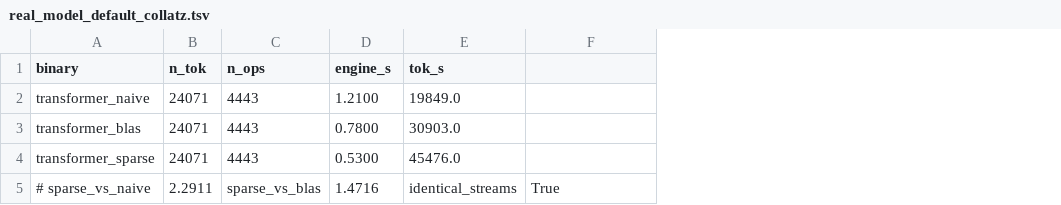
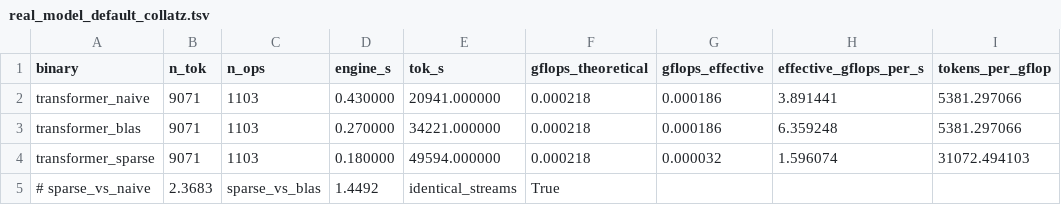
Before and after one commit to oaustegard/transformer-vm, a TSV file: results/real_model_default_collatz.tsv, drawn as a sheet; the diff names each change by its address in the sheet, - before the commit and + after, or states it on an @@ line.

```diff
--- a/results/real_model_default_collatz.tsv
+++ b/results/real_model_default_collatz.tsv
+column G (gflops_effective), rows 2-4: 0.000186 | 0.000186 | 0.000032
+column H (effective_gflops_per_s), rows 2-4: 3.891441 | 6.359248 | 1.596074
+column I (tokens_per_gflop), rows 2-4: 5381.297066 | 5381.297066 | 31072.494103
-F1: (empty)
+F1: gflops_theoretical
-B2:B4 (n_tok): 24071
+B2:B4 (n_tok): 9071
-C2:C4 (n_ops): 4443
+C2:C4 (n_ops): 1103
-D2 (engine_s): 1.2100
+D2 (engine_s): 0.430000
-E2 (tok_s): 19849.0
+E2 (tok_s): 20941.000000
-F2:F4 (gflops_theoretical): (empty)
+F2:F4 (gflops_theoretical): 0.000218
-D3 (engine_s): 0.7800
+D3 (engine_s): 0.270000
-E3 (tok_s): 30903.0
+E3 (tok_s): 34221.000000
-D4 (engine_s): 0.5300
+D4 (engine_s): 0.180000
-E4 (tok_s): 45476.0
+E4 (tok_s): 49594.000000
-B5 (n_tok): 2.2911
+B5 (n_tok): 2.3683
-D5 (engine_s): 1.4716
+D5 (engine_s): 1.4492
```
Also changed, not shown: results/real_model_default_mcm.tsv, 1 other file.
